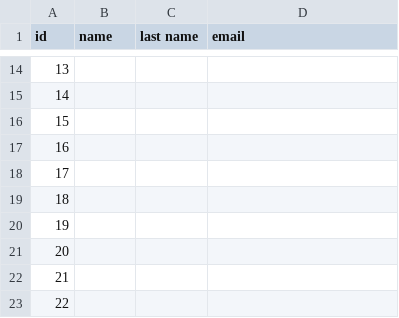
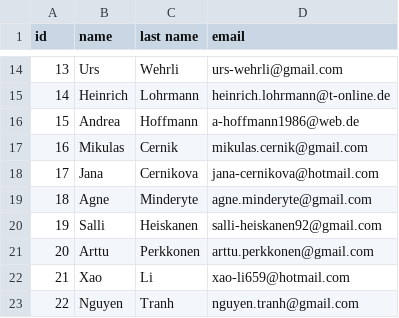
Before and after one commit to pledge4future/co2calculator, a CSV file: data/test_data_users/users.csv, drawn as a sheet; only a part is shown, gaps mark what is left out; the diff covers the shown part only; the diff names each change by its address in the sheet, - before the commit and + after, or states it on an @@ line.

```diff
--- a/data/test_data_users/users.csv
+++ b/data/test_data_users/users.csv
-B14 (name): (empty)
+B14 (name): Urs
-C14 (last name): (empty)
+C14 (last name): Wehrli
-D14 (email): (empty)
+D14 (email): urs-wehrli@gmail.com
-B15 (name): (empty)
+B15 (name): Heinrich
-C15 (last name): (empty)
+C15 (last name): Lohrmann
-D15 (email): (empty)
+D15 (email): heinrich.lohrmann@t-online.de
-B16 (name): (empty)
+B16 (name): Andrea
-C16 (last name): (empty)
+C16 (last name): Hoffmann
-D16 (email): (empty)
+D16 (email): a-hoffmann1986@web.de
-B17 (name): (empty)
+B17 (name): Mikulas
-C17 (last name): (empty)
+C17 (last name): Cernik
-D17 (email): (empty)
+D17 (email): mikulas.cernik@gmail.com
-B18 (name): (empty)
+B18 (name): Jana
-C18 (last name): (empty)
+C18 (last name): Cernikova
-D18 (email): (empty)
+D18 (email): jana-cernikova@hotmail.com
-B19 (name): (empty)
+B19 (name): Agne
-C19 (last name): (empty)
+C19 (last name): Minderyte
-D19 (email): (empty)
+D19 (email): agne.minderyte@gmail.com
-B20 (name): (empty)
+B20 (name): Salli
-C20 (last name): (empty)
+C20 (last name): Heiskanen
-D20 (email): (empty)
+D20 (email): salli-heiskanen92@gmail.com
-B21 (name): (empty)
+B21 (name): Arttu
-C21 (last name): (empty)
+C21 (last name): Perkkonen
-D21 (email): (empty)
+D21 (email): arttu.perkkonen@gmail.com
-B22 (name): (empty)
+B22 (name): Xao
-C22 (last name): (empty)
+C22 (last name): Li
-D22 (email): (empty)
+D22 (email): xao-li659@hotmail.com
-B23 (name): (empty)
+B23 (name): Nguyen
-C23 (last name): (empty)
+C23 (last name): Tranh
-D23 (email): (empty)
+D23 (email): nguyen.tranh@gmail.com
```
Also changed, not shown: 20 added rows and 39 edited cells elsewhere in this file, 1 other file.
